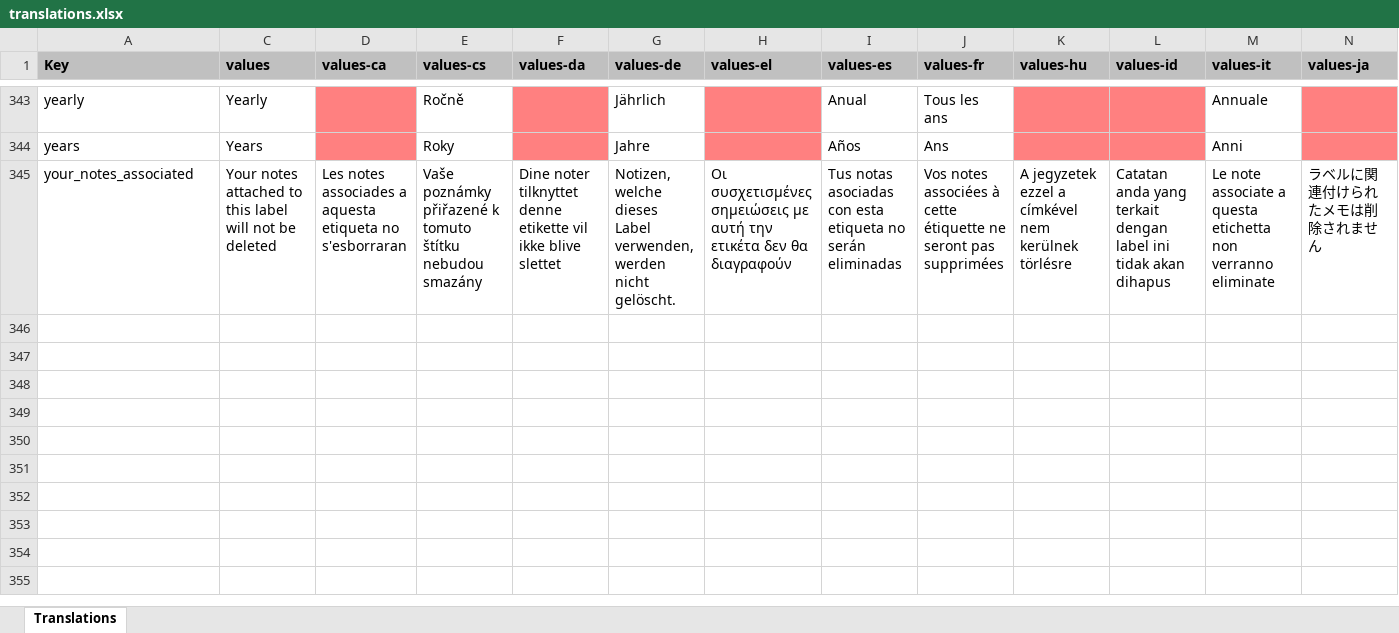
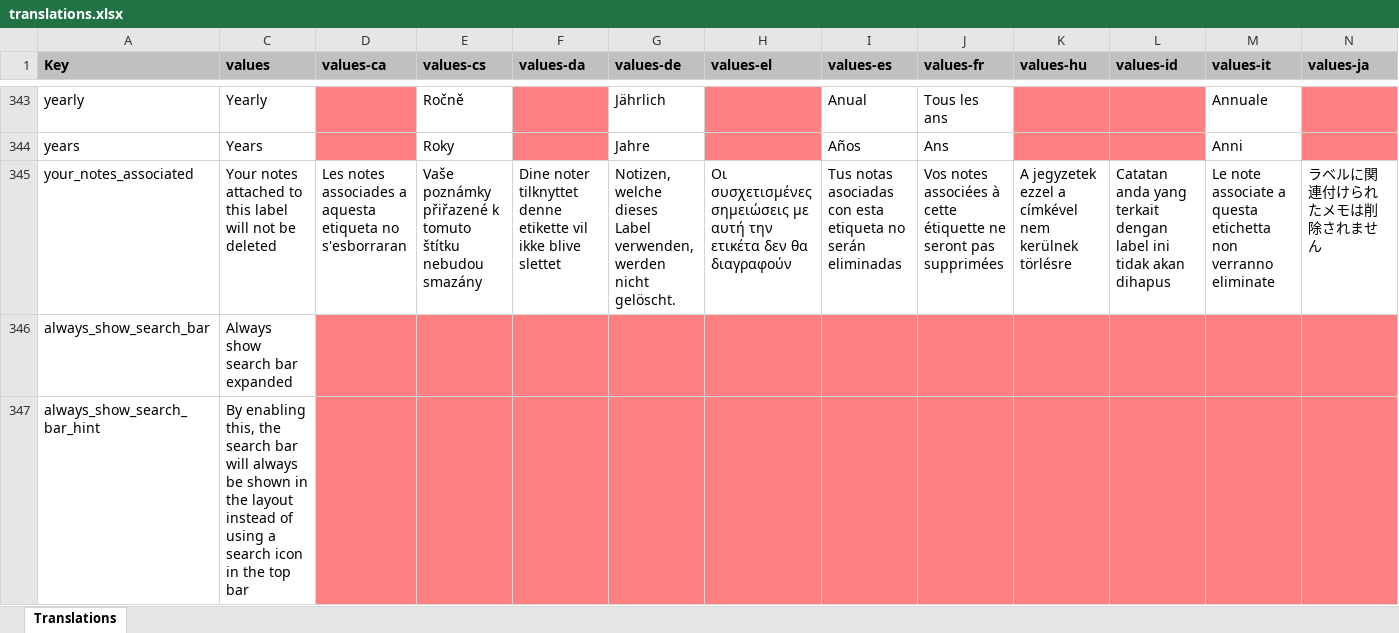
Before and after one commit to PhilKes/NotallyX, an Excel workbook: app/translations.xlsx, sheet Translations, drawn as a sheet; only a part is shown, gaps mark what is left out; values as stored, in another font and other column widths than the file's, no borders; charts and pictures not drawn; rows hold the shown columns only; the diff names each change by its address in the sheet, - before the commit and + after, or states it on an @@ line.

Commit message:
Add option to always show search bar expanded

```diff
--- a/app/translations.xlsx (sheet Translations)
+++ b/app/translations.xlsx (sheet Translations)
+row 346: always_show_search_bar | Always show search bar expanded
+row 347: always_show_search_bar_hint | By enabling this, the search bar will always be shown in the layout instead of using a search icon in the top bar
```
Also changed, not shown: hidden cells, 8 other files.
